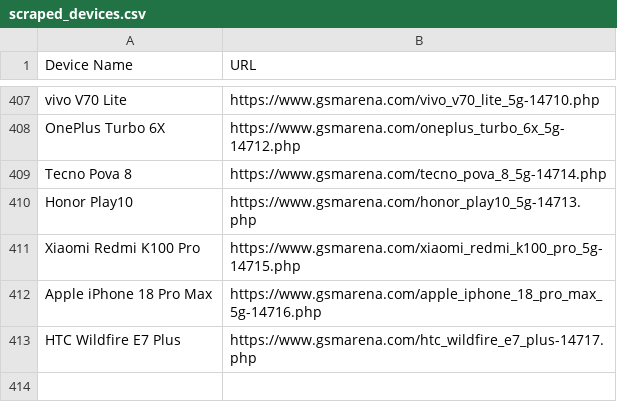
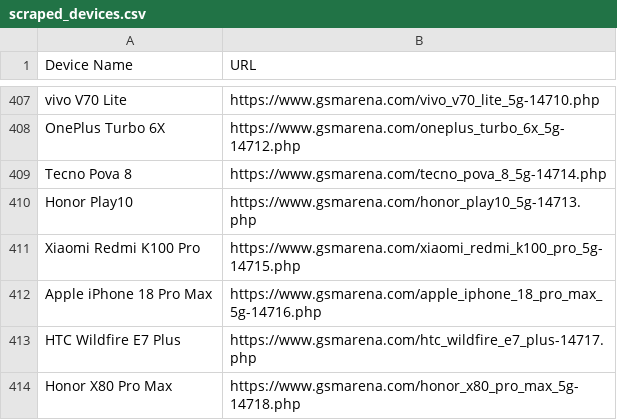
Before and after one commit to fahimpyto/ZuZu_autbot, a CSV file: scraped_devices.csv, drawn as a sheet; only a part is shown, gaps mark what is left out; the diff names each change by its address in the sheet, - before the commit and + after, or states it on an @@ line.

```diff
--- a/scraped_devices.csv
+++ b/scraped_devices.csv
+row 414: Honor X80 Pro Max | https://www.gsmarena.com/honor_x80_pro_max_5g-14718.php
```
Also changed, not shown: 3 other files.
